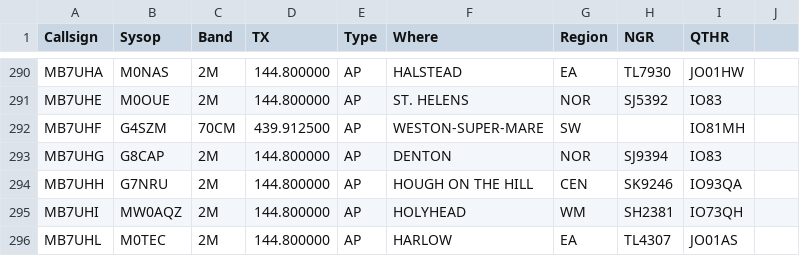
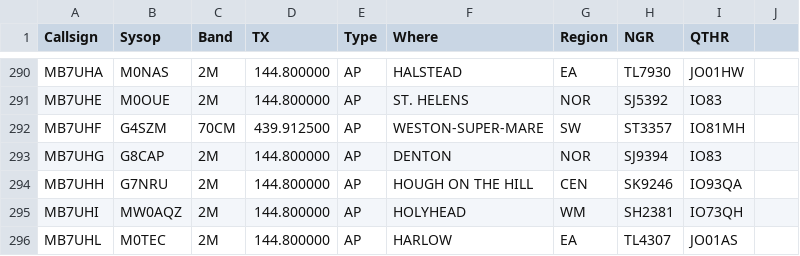
Before and after one commit to doismellburning/etcc-csv-scrape, a CSV file: packetlist.csv, drawn as a sheet; only a part is shown, gaps mark what is left out.

```diff
--- a/packetlist.csv
+++ b/packetlist.csv
@@ -291,3 +291,3 @@ MB7UHA,M0NAS,2M,144.800000,AP,HALSTEAD,EA,TL7930,JO01HW,
 MB7UHE,M0OUE,2M,144.800000,AP,ST. HELENS,NOR,SJ5392,IO83,
-MB7UHF,G4SZM,70CM,439.912500,AP,WESTON-SUPER-MARE,SW,,IO81MH,
+MB7UHF,G4SZM,70CM,439.912500,AP,WESTON-SUPER-MARE,SW,ST3357,IO81MH,
 MB7UHG,G8CAP,2M,144.800000,AP,DENTON,NOR,SJ9394,IO83,
```
Also changed, not shown: 1 other file.
